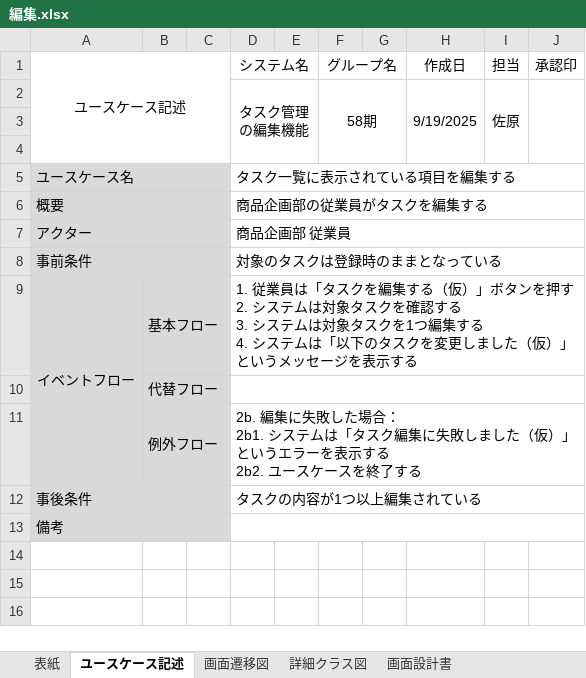
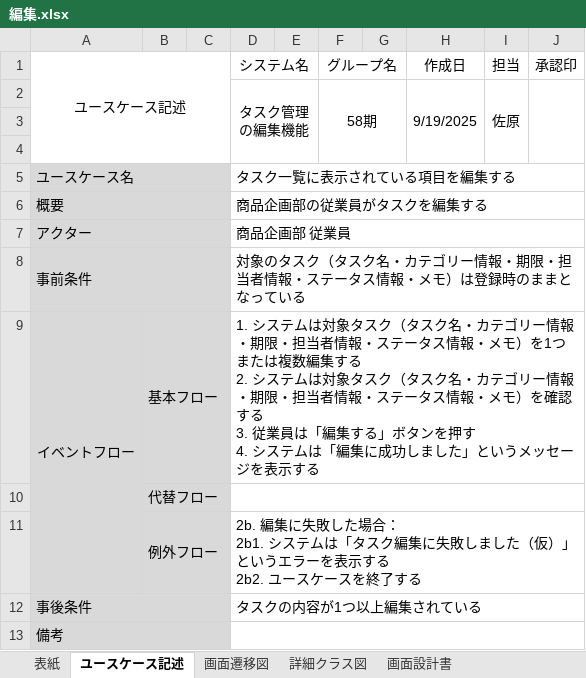
Before and after one commit to comsize-yutohonda/TaskManager, an Excel workbook: 詳細設計書/編集.xlsx, sheet ユースケース記述, drawn as a sheet; values as stored, in another font and other column widths than the file's, no borders; ↵ is a line break in a cell; the diff names each change by its address in the sheet, - before the commit and + after, or states it on an @@ line.

Commit message:
2025/9/22 詳細設計書を書き直している途中です。

```diff
--- a/詳細設計書/編集.xlsx (sheet ユースケース記述)
+++ b/詳細設計書/編集.xlsx (sheet ユースケース記述)
-D8 (システム名): 対象のタスクは登録時のままとなっている
+D8 (システム名): 対象のタスク（タスク名・カテゴリー情報・期限・担当者情報・ステータス情報・メモ）は登録時のままとなっている
-D9 (システム名): 1. 従業員は「タスクを編集する（仮）」ボタンを押す ↵ 2. システムは対象タスクを確認する ↵ 3. システムは対象タスクを1つ編集する ↵ 4. システムは「以下のタスクを変更しました（仮）」という…
+D9 (システム名): 1. システムは対象タスク（タスク名・カテゴリー情報・期限・担当者情報・ステータス情報・メモ）を1つまたは複数編集する ↵ 2. システムは対象タスク（タスク名・カテゴリー情報・期限・担当者情報・ステータス情報・メモ）を確認する ↵ 3. 従業員は「編集する」ボタンを押す ↵ 4. システムは「編集に成功しました」という…
```
Also changed, not shown: charts or pictures.
